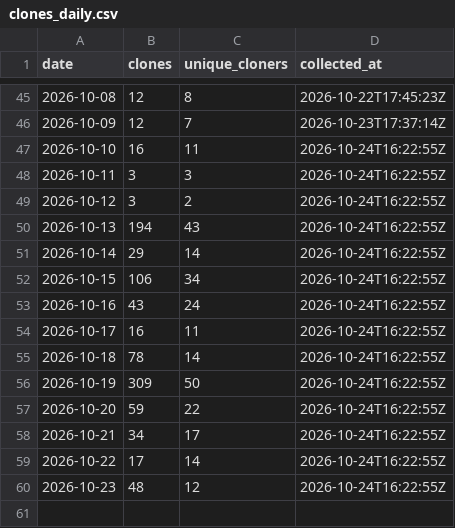
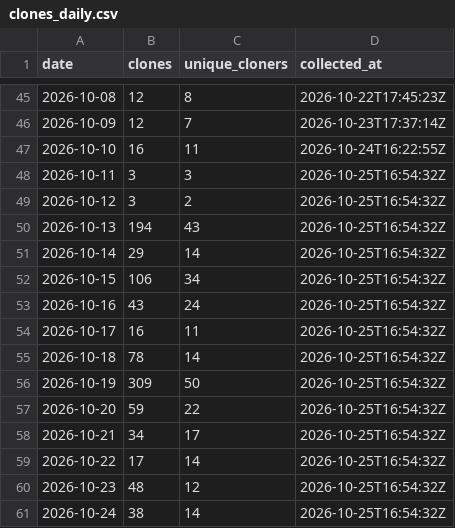
Before and after one commit to protocorn/clippy-vision, a CSV file: stats/github-traffic/clones_daily.csv, drawn as a sheet; only a part is shown, gaps mark what is left out.

```diff
--- a/stats/github-traffic/clones_daily.csv
+++ b/stats/github-traffic/clones_daily.csv
@@ -47,14 +47,15 @@
 "2026-10-10","16","11","2026-10-24T16:22:55Z"
-"2026-10-11","3","3","2026-10-24T16:22:55Z"
-"2026-10-12","3","2","2026-10-24T16:22:55Z"
-"2026-10-13","194","43","2026-10-24T16:22:55Z"
-"2026-10-14","29","14","2026-10-24T16:22:55Z"
-"2026-10-15","106","34","2026-10-24T16:22:55Z"
-"2026-10-16","43","24","2026-10-24T16:22:55Z"
-"2026-10-17","16","11","2026-10-24T16:22:55Z"
-"2026-10-18","78","14","2026-10-24T16:22:55Z"
-"2026-10-19","309","50","2026-10-24T16:22:55Z"
-"2026-10-20","59","22","2026-10-24T16:22:55Z"
-"2026-10-21","34","17","2026-10-24T16:22:55Z"
-"2026-10-22","17","14","2026-10-24T16:22:55Z"
-"2026-10-23","48","12","2026-10-24T16:22:55Z"
+"2026-10-11","3","3","2026-10-25T16:54:32Z"
+"2026-10-12","3","2","2026-10-25T16:54:32Z"
+"2026-10-13","194","43","2026-10-25T16:54:32Z"
+"2026-10-14","29","14","2026-10-25T16:54:32Z"
+"2026-10-15","106","34","2026-10-25T16:54:32Z"
+"2026-10-16","43","24","2026-10-25T16:54:32Z"
+"2026-10-17","16","11","2026-10-25T16:54:32Z"
+"2026-10-18","78","14","2026-10-25T16:54:32Z"
+"2026-10-19","309","50","2026-10-25T16:54:32Z"
+"2026-10-20","59","22","2026-10-25T16:54:32Z"
+"2026-10-21","34","17","2026-10-25T16:54:32Z"
+"2026-10-22","17","14","2026-10-25T16:54:32Z"
+"2026-10-23","48","12","2026-10-25T16:54:32Z"
+"2026-10-24","38","14","2026-10-25T16:54:32Z"
```
Also changed, not shown: stats/github-traffic/popular_paths.csv, stats/github-traffic/referrers.csv, 3 other files.
